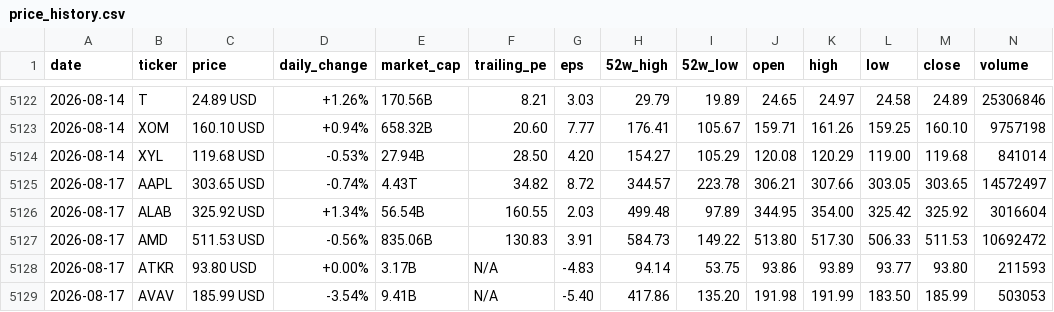
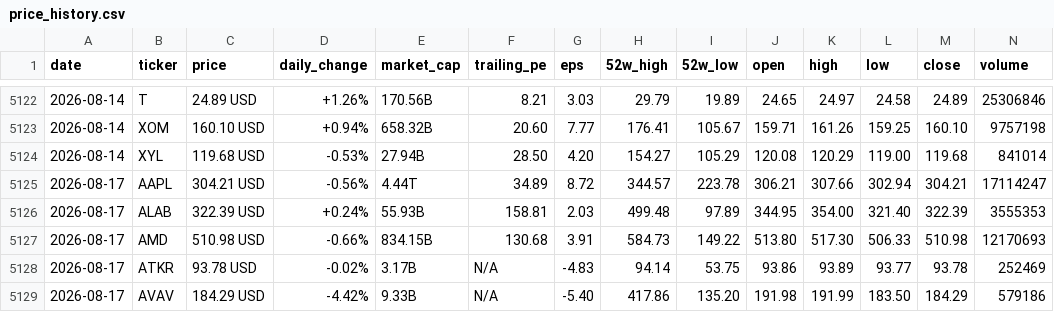
Before and after one commit to parkjunhee0510/pkrich, a CSV file: output/data/price_history.csv, drawn as a sheet; only a part is shown, gaps mark what is left out; the diff covers the shown part only.

```diff
--- a/output/data/price_history.csv
+++ b/output/data/price_history.csv
@@ -5124,6 +5124,6 @@ date,ticker,price,daily_change,market_cap,trailing_pe,eps,52w_high,52w_low,open,
 2026-08-14,XYL,119.68 USD,-0.53%,27.94B,28.50,4.20,154.27,105.29,120.08,120.29,119.00,119.68,841014
-2026-08-17,AAPL,303.65 USD,-0.74%,4.43T,34.82,8.72,344.57,223.78,306.21,307.66,303.05,303.65,14572497
-2026-08-17,ALAB,325.92 USD,+1.34%,56.54B,160.55,2.03,499.48,97.89,344.95,354.00,325.42,325.92,3016604
-2026-08-17,AMD,511.53 USD,-0.56%,835.06B,130.83,3.91,584.73,149.22,513.80,517.30,506.33,511.53,10692472
-2026-08-17,ATKR,93.80 USD,+0.00%,3.17B,N/A,-4.83,94.14,53.75,93.86,93.89,93.77,93.80,211593
-2026-08-17,AVAV,185.99 USD,-3.54%,9.41B,N/A,-5.40,417.86,135.20,191.98,191.99,183.50,185.99,503053
+2026-08-17,AAPL,304.21 USD,-0.56%,4.44T,34.89,8.72,344.57,223.78,306.21,307.66,302.94,304.21,17114247
+2026-08-17,ALAB,322.39 USD,+0.24%,55.93B,158.81,2.03,499.48,97.89,344.95,354.00,321.40,322.39,3555353
+2026-08-17,AMD,510.98 USD,-0.66%,834.15B,130.68,3.91,584.73,149.22,513.80,517.30,506.33,510.98,12170693
+2026-08-17,ATKR,93.78 USD,-0.02%,3.17B,N/A,-4.83,94.14,53.75,93.86,93.89,93.77,93.78,252469
+2026-08-17,AVAV,184.29 USD,-4.42%,9.33B,N/A,-5.40,417.86,135.20,191.98,191.99,183.50,184.29,579186
```
Also changed, not shown: 121 edited cells elsewhere in this file, 52 other files.
